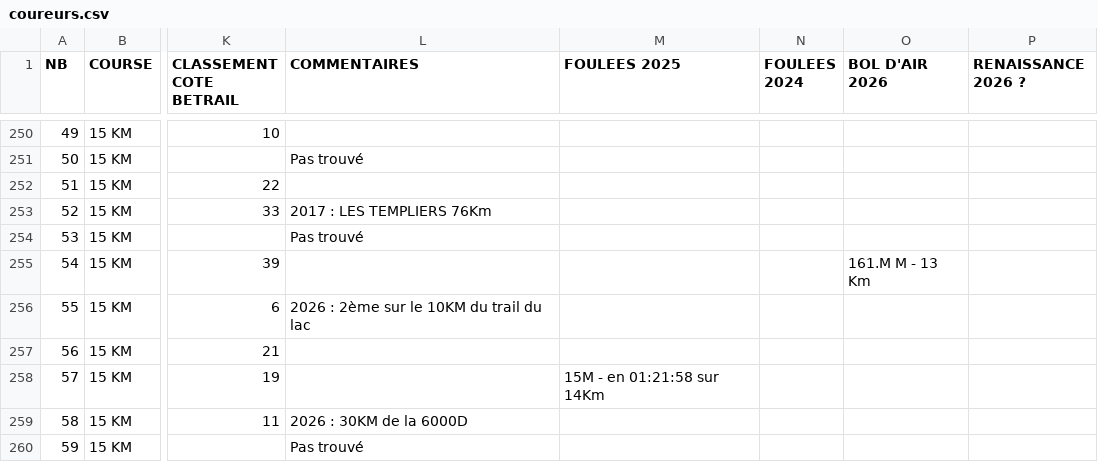
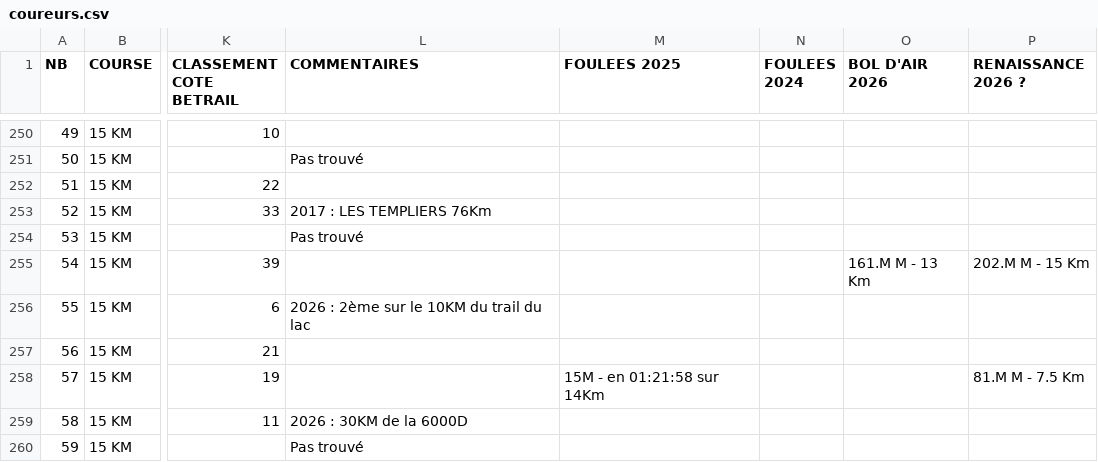
Before and after one commit to AnneLC-29/outil-speaker-course, a CSV file: coureurs.csv, drawn as a sheet; only a part is shown, gaps mark what is left out; the diff covers the shown part only; the diff names each change by its address in the sheet, - before the commit and + after, or states it on an @@ line.

```diff
--- a/coureurs.csv
+++ b/coureurs.csv
-P255 (RENAISSANCE 2026 ?): (empty)
+P255 (RENAISSANCE 2026 ?): 202.M M - 15 Km
-P258 (RENAISSANCE 2026 ?): (empty)
+P258 (RENAISSANCE 2026 ?): 81.M M - 7.5 Km
```
Also changed, not shown: 73 edited cells elsewhere in this file.
